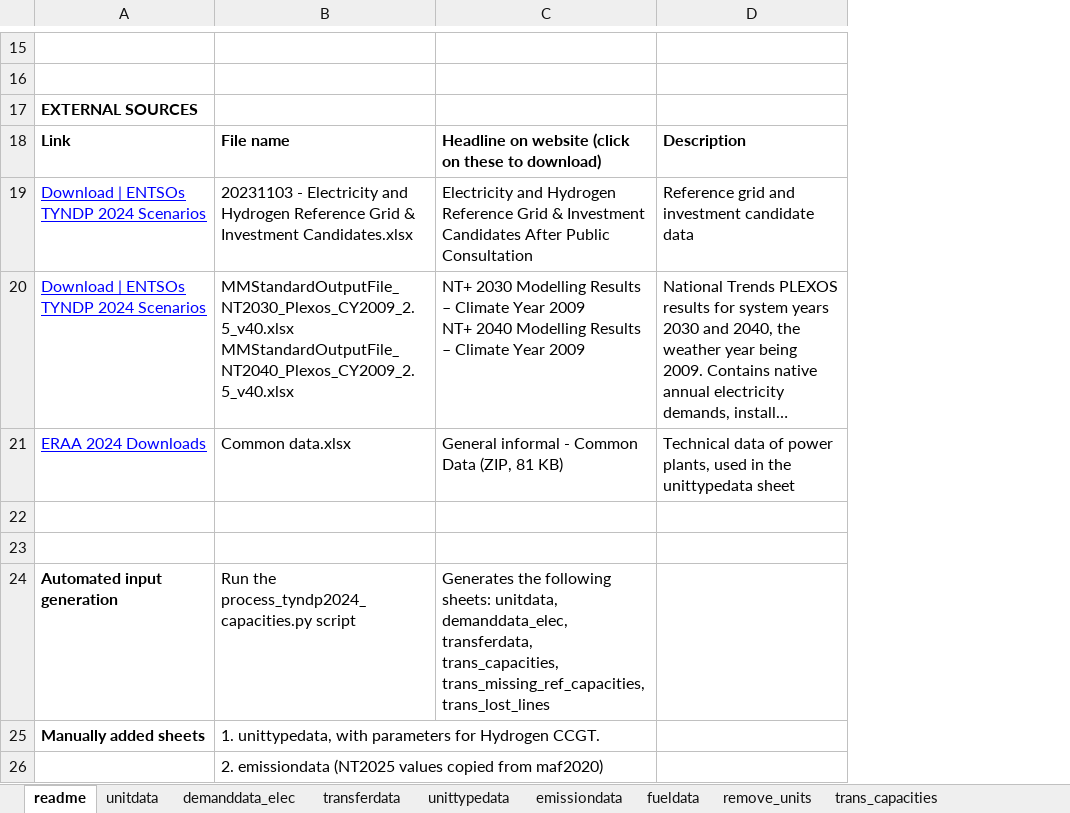
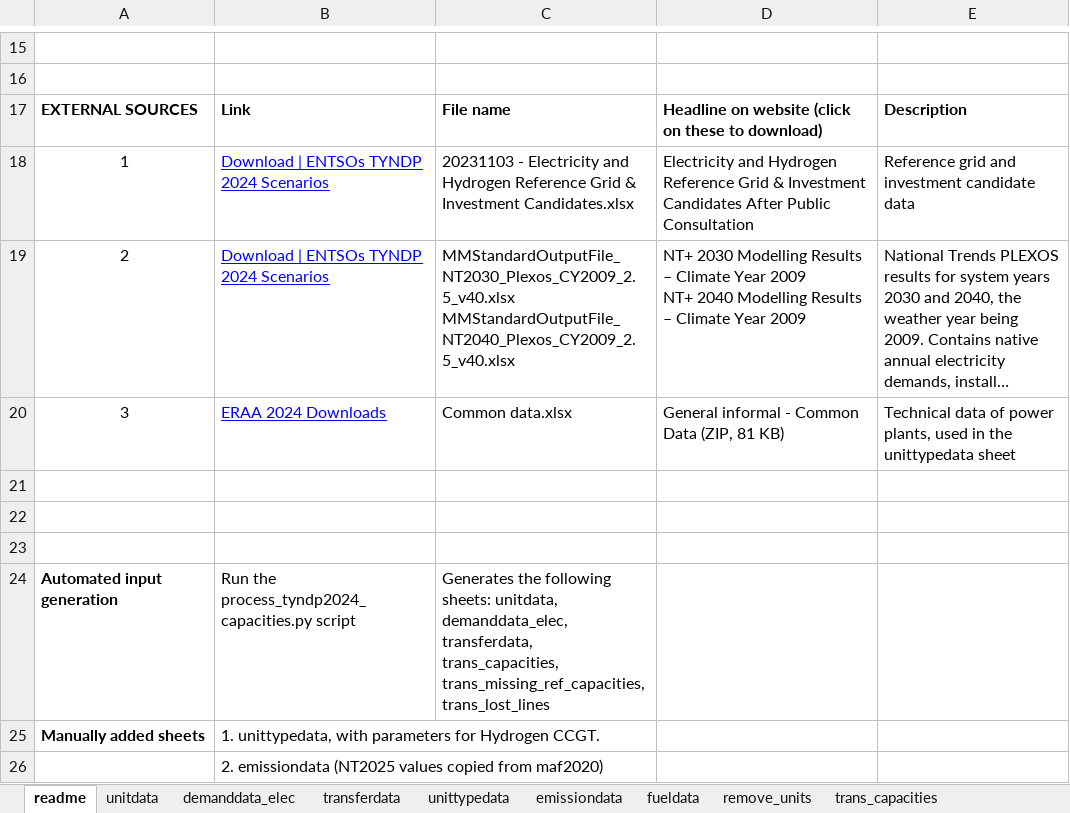
Before and after one commit to vttresearch/north_european_model, an Excel workbook: src_files/data_files/TYNDP-2024_National_Trends.xlsx, sheet readme, drawn as a sheet; only a part is shown, gaps mark what is left out; long unchanged cells end in …; values as stored, in another font and other column widths than the file's, no borders; removed rows and columns are numbered as before the commit, all else as after; ↵ is a line break in a cell; the diff covers the shown part only; the diff names each change by its address in the sheet, - before the commit and + after, or states it on an @@ line.

Commit message:
Cleaned up TYNDP-2024_National_Trends.xlsx readme, small edits to config_tyndp2024.ini

```diff
--- a/src_files/data_files/TYNDP-2024_National_Trends.xlsx (sheet readme)
+++ b/src_files/data_files/TYNDP-2024_National_Trends.xlsx (sheet readme)
+column C, rows 17-20: File name | 20231103 - Electricity and Hydrogen Reference Grid & Investment Candidates.xlsx | MMStandardOutputFile_NT2030_Plexos_CY2009_2.5_v40.xlsx ↵ MMStandardOutputFile_NT2040_Plexos_CY2009_2.5_v40.xlsx | Common data.xlsx; row 24: Generates the following sheets: unitdata, demanddata_elec, transferdata, trans_capacities, trans_missing_ref_capacities, trans_lost_lines
-row 17: EXTERNAL SOURCES
-A17: Link
+A17: EXTERNAL SOURCES
-B17: File name
+B17: Link
-A18: Download | ENTSOs TYNDP 2024 Scenarios
+A18: 1
@@ A18:A20 underline: on → off, text colour: #0000FF → black, alignment: left → center @@
-B18: 20231103 - Electricity and Hydrogen Reference Grid & Investment Candidates.xlsx
+B18: Download | ENTSOs TYNDP 2024 Scenarios
@@ B18:B20 underline: off → on, text colour: black → #0000FF @@
-A19: Download | ENTSOs TYNDP 2024 Scenarios
+A19: 2
-B19: MMStandardOutputFile_NT2030_Plexos_CY2009_2.5_v40.xlsx ↵ MMStandardOutputFile_NT2040_Plexos_CY2009_2.5_v40.xlsx
+B19: Download | ENTSOs TYNDP 2024 Scenarios
-A20: ERAA 2024 Downloads
+A20: 3
-B20: Common data.xlsx
+B20: ERAA 2024 Downloads
+row 23: (empty)
-D24: Generates the following sheets: unitdata, demanddata_elec, transferdata, trans_capacities, trans_missing_ref_capacities, trans_lost_lines
+D24: (empty)
```
Also changed, not shown: 7 added rows, 7 removed rows, 3 edited cells and cell formats elsewhere in this sheet, sheet trans_capacities, 1 other file.
